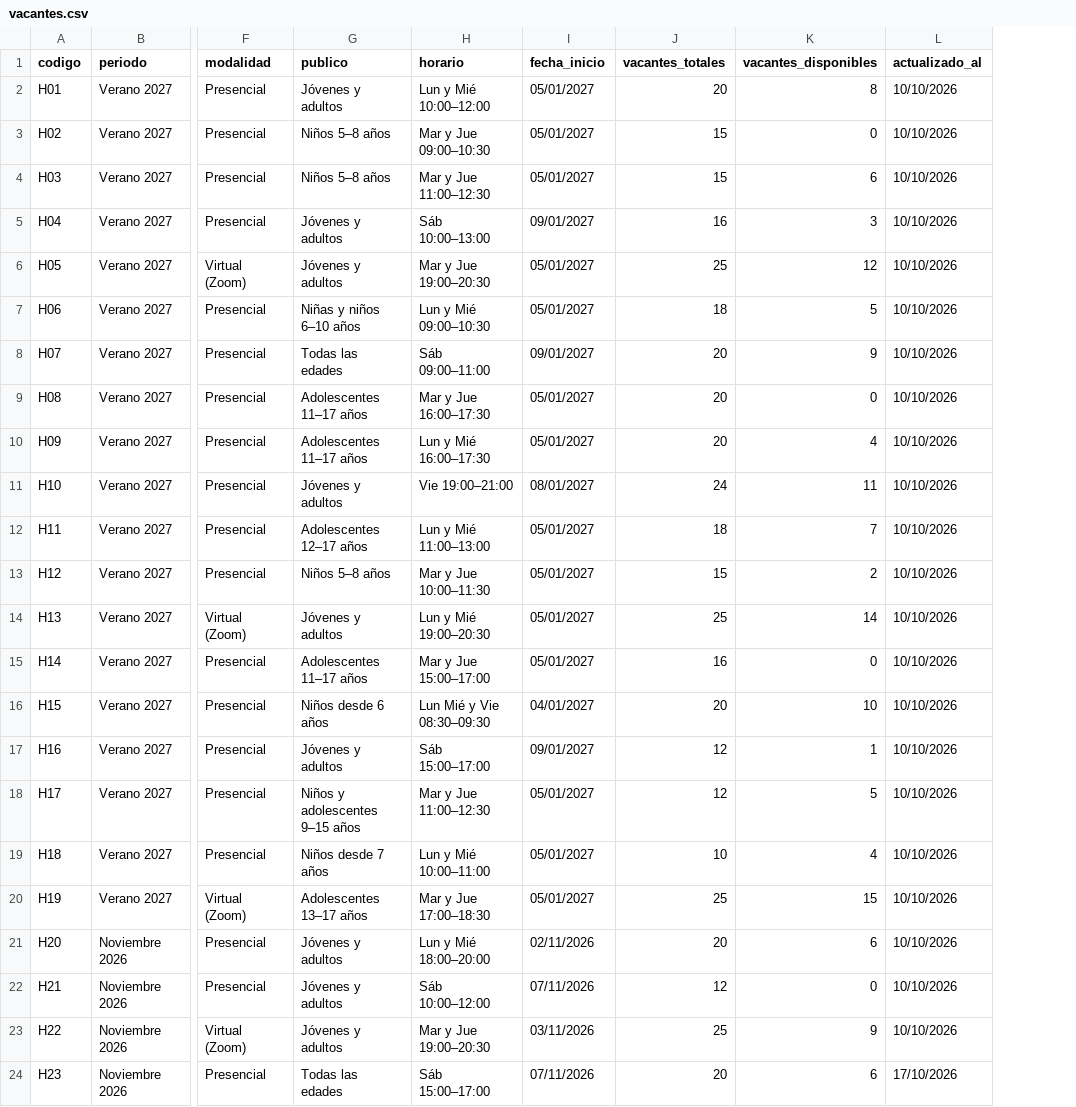
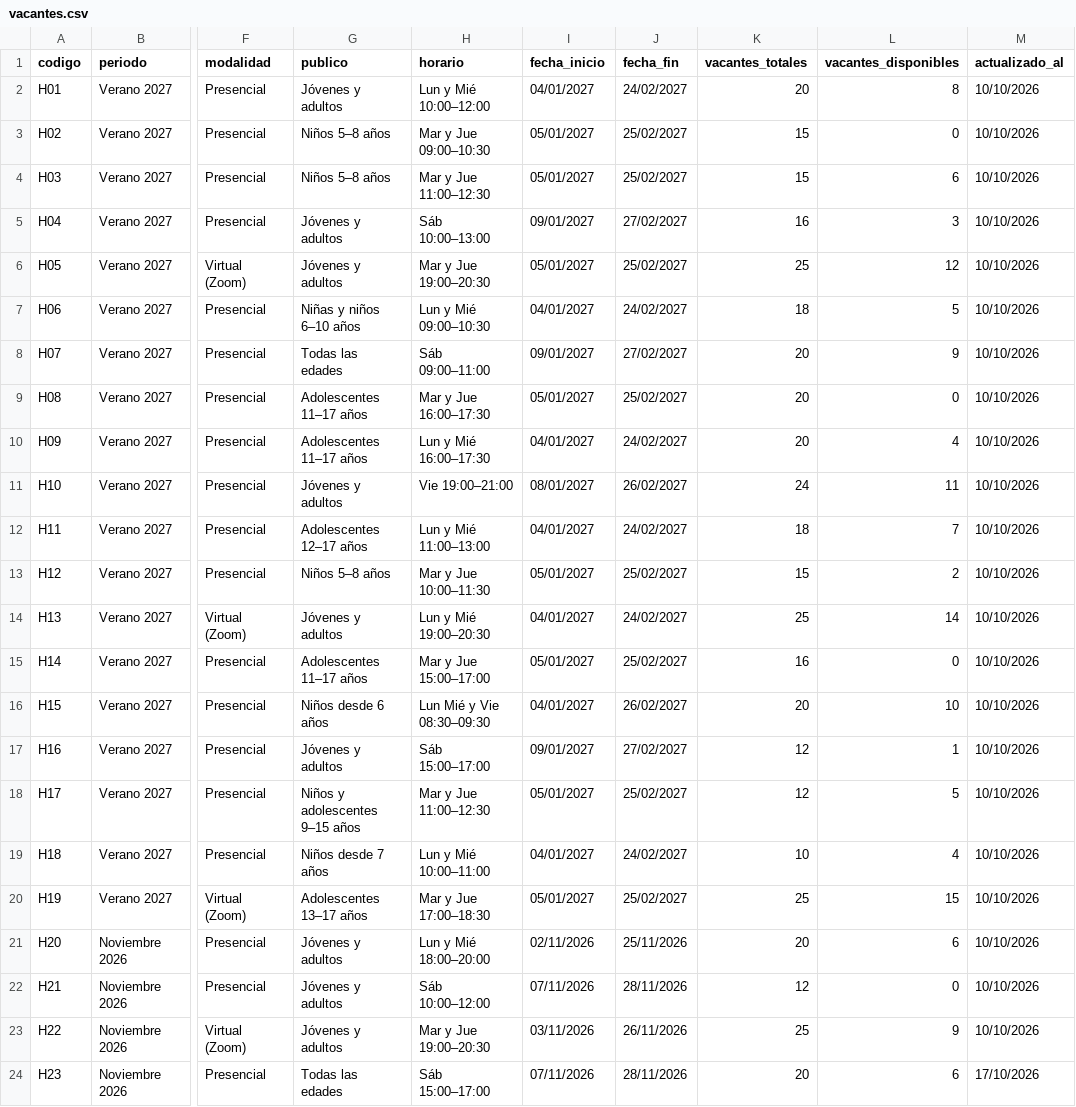
Before and after one commit to mych21/IS302-Inteligencia-Artificial, a CSV file: src/agent-framework-agent-basic-responses/datos/vacantes.csv, drawn as a sheet; only a part is shown, gaps mark what is left out; the diff names each change by its address in the sheet, - before the commit and + after, or states it on an @@ line.

Commit message:
Vacantes con fecha de inicio y fin del curso

```diff
--- a/src/agent-framework-agent-basic-responses/datos/vacantes.csv
+++ b/src/agent-framework-agent-basic-responses/datos/vacantes.csv
+column J (fecha_fin), rows 2-24: 24/02/2027 | 25/02/2027 | 25/02/2027 | 27/02/2027 | 25/02/2027 | 24/02/2027 | 27/02/2027 | 25/02/2027 | 24/02/2027 | 26/02/2027 | 24/02/2027 | 25/02/2027 | 24/02/2027 | 25/02/2027 | 26/02/2027 | 27/02/2027 | 25/02/2027 | 24/02/2027 | 25/02/2027 | 25/11/2026 | 28/11/2026 | 26/11/2026 | 28/11/2026
-I2 (fecha_inicio): 05/01/2027
+I2 (fecha_inicio): 04/01/2027
-I7 (fecha_inicio): 05/01/2027
+I7 (fecha_inicio): 04/01/2027
-I10 (fecha_inicio): 05/01/2027
+I10 (fecha_inicio): 04/01/2027
-I12 (fecha_inicio): 05/01/2027
+I12 (fecha_inicio): 04/01/2027
-I14 (fecha_inicio): 05/01/2027
+I14 (fecha_inicio): 04/01/2027
-I19 (fecha_inicio): 05/01/2027
+I19 (fecha_inicio): 04/01/2027
```
Also changed, not shown: src/agent-framework-agent-basic-responses/evaluacion/resultados.csv, 6 other files.
